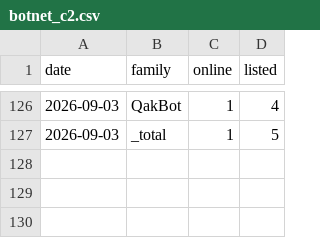
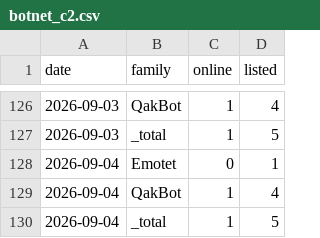
Before and after one commit to Devko/CyberMon, a CSV file: site/data/history/botnet_c2.csv, drawn as a sheet; only a part is shown, gaps mark what is left out; the diff names each change by its address in the sheet, - before the commit and + after, or states it on an @@ line.

```diff
--- a/site/data/history/botnet_c2.csv
+++ b/site/data/history/botnet_c2.csv
+row 128: 2026-09-04 | Emotet | 0 | 1
+row 129: 2026-09-04 | QakBot | 1 | 4
+row 130: 2026-09-04 | _total | 1 | 5
```
Also changed, not shown: site/data/history/epss_volatility.csv, site/data/history/nvd_backlog.csv, 36 other files.
